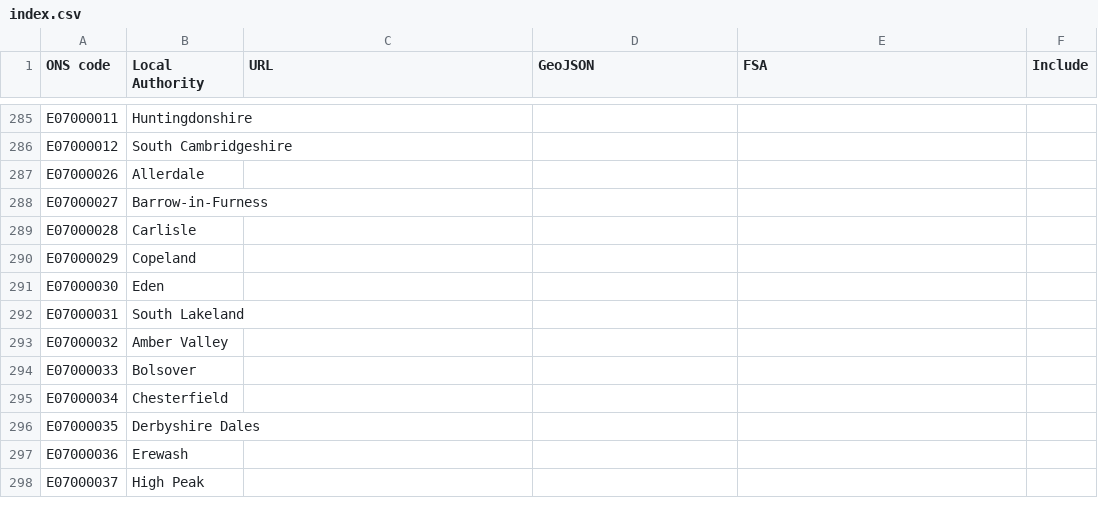
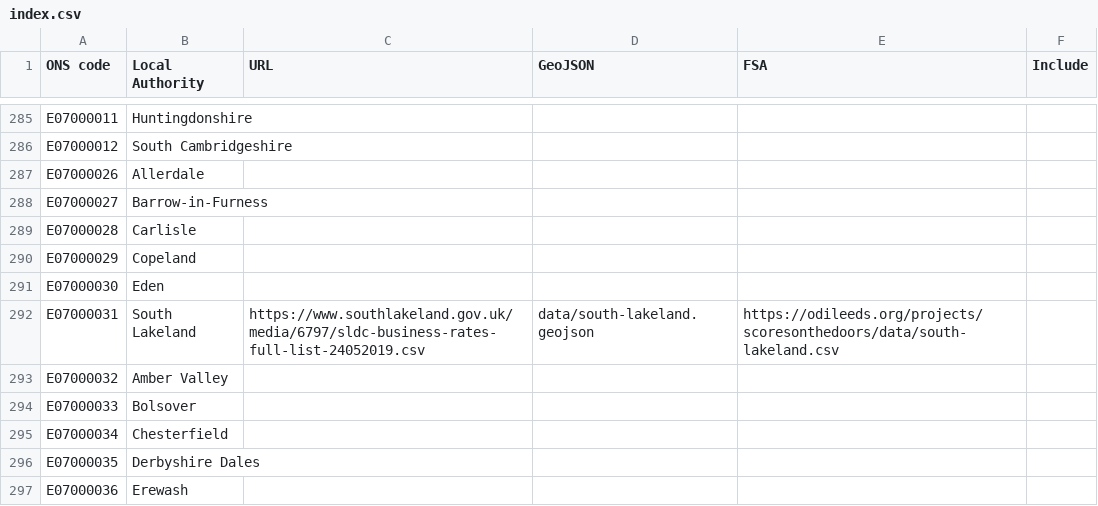
Before and after one commit to odileeds/business-rates, a CSV file: index.csv, drawn as a sheet; only a part is shown, gaps mark what is left out; the shorter side is filled out with more unchanged rows; the diff covers the shown part only.

Commit message:
Add Wirral, Barnet, Ryedale, South Lakeland, North Somerset

```diff
--- a/index.csv
+++ b/index.csv
@@ -291,3 +291,3 @@ E07000029,Copeland,,,,
 E07000030,Eden,,,,
-E07000031,South Lakeland,,,,
+E07000031,South Lakeland,https://www.southlakeland.gov.uk/media/6797/sldc-business-rates-full-list-24052019.csv,data/south-lakeland.geojson,https://odileeds.org/projects/scoresonthedoors/data/south-lakeland.csv,
 E07000032,Amber Valley,,,,
```
Also changed, not shown: 15 edited cells elsewhere in this file, 8 other files.
